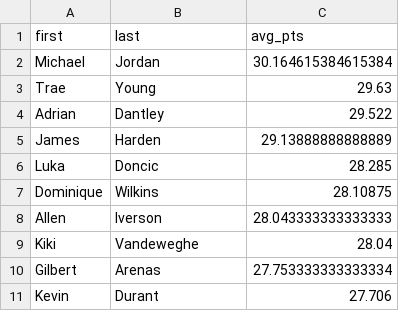
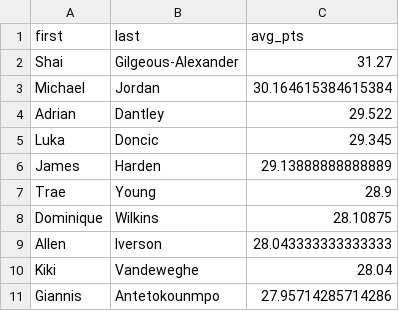
Before and after one commit to gordon-dsc/nba, a CSV file: output/question_2.csv, drawn as a sheet.

```diff
--- a/output/question_2.csv
+++ b/output/question_2.csv
@@ -1,7 +1,8 @@
 first,last,avg_pts
+Shai,Gilgeous-Alexander,31.27
 Michael,Jordan,30.164615384615384
-Trae,Young,29.63
 Adrian,Dantley,29.522
+Luka,Doncic,29.345
 James,Harden,29.13888888888889
-Luka,Doncic,28.285
+Trae,Young,28.9
 Dominique,Wilkins,28.10875
@@ -9,3 +10,2 @@ Allen,Iverson,28.043333333333333
 Kiki,Vandeweghe,28.04
-Gilbert,Arenas,27.753333333333334
-Kevin,Durant,27.706
+Giannis,Antetokounmpo,27.95714285714286
```
Also changed, not shown: output/question_6.csv, 11 other files.
